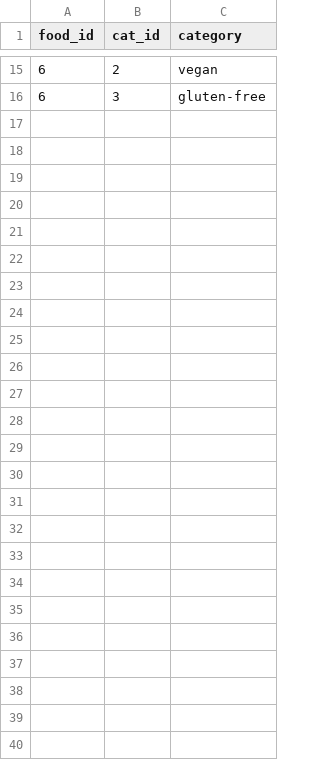
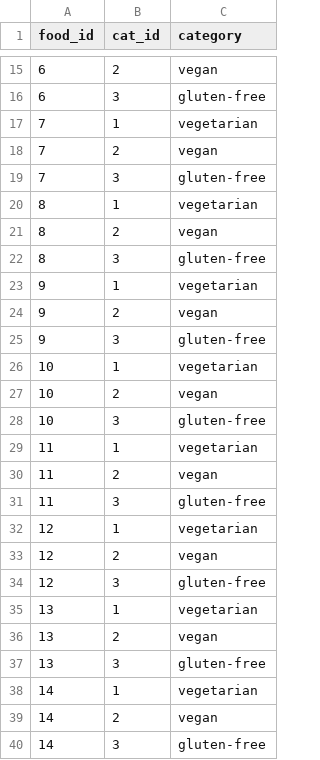
Before and after one commit to Corentin-tin/INFO9014-PastryOntology, a CSV file: R2RML_mapping/RDB_CSV/Categories.csv, drawn as a sheet; only a part is shown, gaps mark what is left out; the diff names each change by its address in the sheet, - before the commit and + after, or states it on an @@ line.

```diff
--- a/R2RML_mapping/RDB_CSV/Categories.csv
+++ b/R2RML_mapping/RDB_CSV/Categories.csv
+row 17: 7 | 1 | vegetarian
+row 18: 7 | 2 | vegan
+row 19: 7 | 3 | gluten-free
+row 20: 8 | 1 | vegetarian
+row 21: 8 | 2 | vegan
+row 22: 8 | 3 | gluten-free
+row 23: 9 | 1 | vegetarian
+row 24: 9 | 2 | vegan
+row 25: 9 | 3 | gluten-free
+row 26: 10 | 1 | vegetarian
+row 27: 10 | 2 | vegan
+row 28: 10 | 3 | gluten-free
+row 29: 11 | 1 | vegetarian
+row 30: 11 | 2 | vegan
+row 31: 11 | 3 | gluten-free
+row 32: 12 | 1 | vegetarian
+row 33: 12 | 2 | vegan
+row 34: 12 | 3 | gluten-free
+row 35: 13 | 1 | vegetarian
+row 36: 13 | 2 | vegan
+row 37: 13 | 3 | gluten-free
+row 38: 14 | 1 | vegetarian
+row 39: 14 | 2 | vegan
+row 40: 14 | 3 | gluten-free
```
Also changed, not shown: R2RML_mapping/RDB_CSV/Step.csv, R2RML_mapping/RDB_CSV/Tool.csv, 4 other files.
